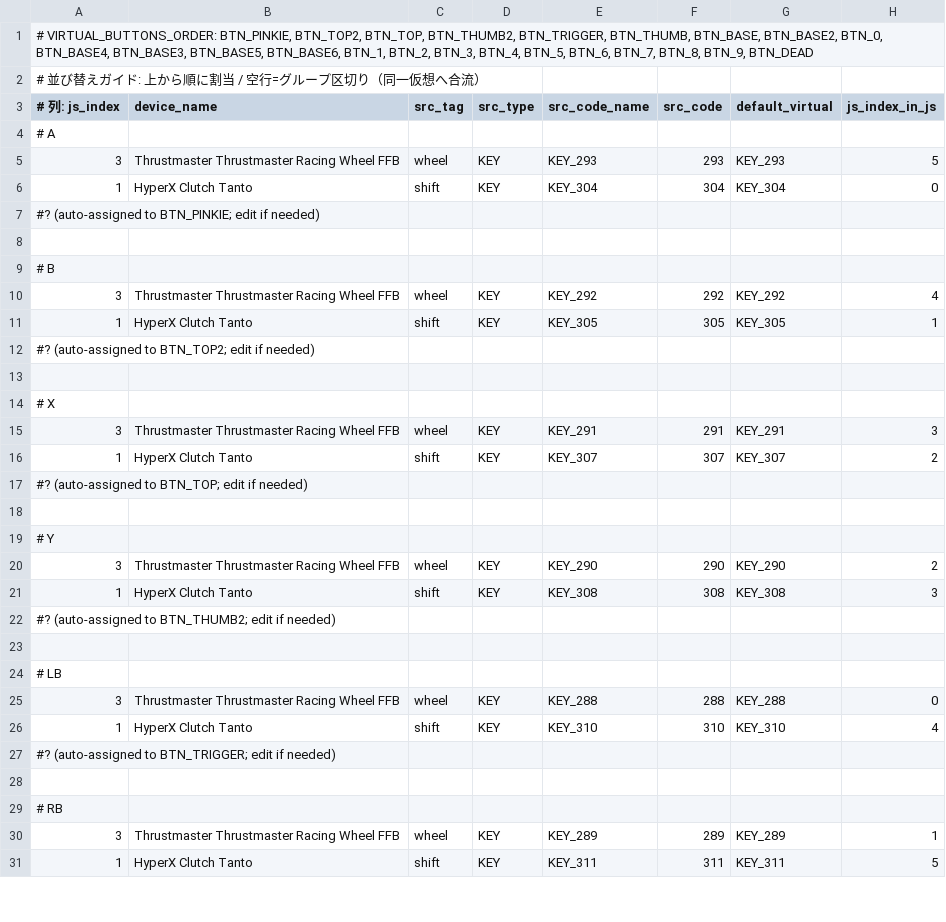
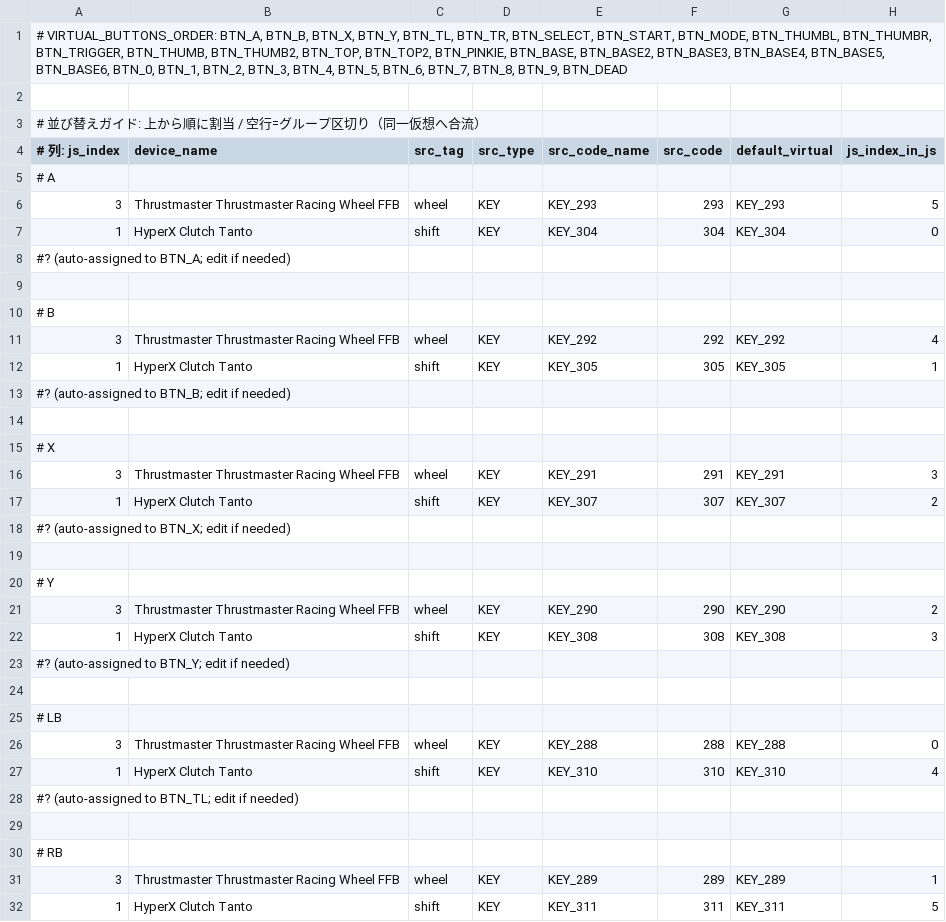
Before and after one commit to hidemune/understeer, a TSV file: mapping_buttons.tsv, drawn as a sheet; only a part is shown; the diff covers the shown part only.

```diff
--- a/mapping_buttons.tsv
+++ b/mapping_buttons.tsv
@@ -1,2 +1,3 @@
-# VIRTUAL_BUTTONS_ORDER: BTN_PINKIE, BTN_TOP2, BTN_TOP, BTN_THUMB2, BTN_TRIGGER, BTN_THUMB, BTN_BASE, BTN_BASE2, BTN_0, BTN_BASE4, BTN_BASE3,     BTN_BASE5, BTN_BASE6, BTN_1, BTN_2, BTN_3, BTN_4, BTN_5, BTN_6, BTN_7, BTN_8, BTN_9, BTN_DEAD
+# VIRTUAL_BUTTONS_ORDER: BTN_A, BTN_B, BTN_X, BTN_Y, BTN_TL, BTN_TR, BTN_SELECT, BTN_START, BTN_MODE, BTN_THUMBL, BTN_THUMBR,   BTN_TRIGGER, BTN_THUMB, BTN_THUMB2, BTN_TOP, BTN_TOP2,    BTN_PINKIE, BTN_BASE, BTN_BASE2, BTN_BASE3, BTN_BASE4, BTN_BASE5, BTN_BASE6, BTN_0, BTN_1, BTN_2, BTN_3, BTN_4, BTN_5, BTN_6, BTN_7, BTN_8, BTN_9, BTN_DEAD
+
 # 並び替えガイド: 上から順に割当 / 空行=グループ区切り（同一仮想へ合流）
@@ -6,3 +7,3 @@
 1	HyperX Clutch Tanto	shift	KEY	KEY_304	304	KEY_304	0
-#? (auto-assigned to BTN_PINKIE; edit if needed)
+#? (auto-assigned to BTN_A; edit if needed)
 
@@ -11,3 +12,3 @@
 1	HyperX Clutch Tanto	shift	KEY	KEY_305	305	KEY_305	1
-#? (auto-assigned to BTN_TOP2; edit if needed)
+#? (auto-assigned to BTN_B; edit if needed)
 
@@ -16,3 +17,3 @@
 1	HyperX Clutch Tanto	shift	KEY	KEY_307	307	KEY_307	2
-#? (auto-assigned to BTN_TOP; edit if needed)
+#? (auto-assigned to BTN_X; edit if needed)
 
@@ -21,3 +22,3 @@
 1	HyperX Clutch Tanto	shift	KEY	KEY_308	308	KEY_308	3
-#? (auto-assigned to BTN_THUMB2; edit if needed)
+#? (auto-assigned to BTN_Y; edit if needed)
 
@@ -26,3 +27,3 @@
 1	HyperX Clutch Tanto	shift	KEY	KEY_310	310	KEY_310	4
-#? (auto-assigned to BTN_TRIGGER; edit if needed)
+#? (auto-assigned to BTN_TL; edit if needed)
 
```
Also changed, not shown: 18 edited cells elsewhere in this file, 2 other files.
